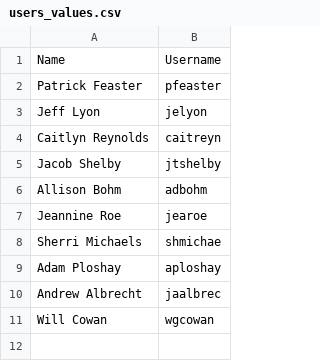
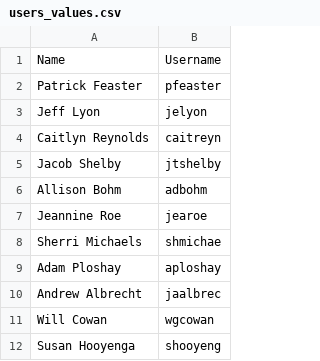
Before and after one commit to jaalbrec/physical_object_database, a CSV file: lib/tasks/users_values.csv, drawn as a sheet.

Commit message:
Added Susan Hooyenga to users list

```diff
--- a/lib/tasks/users_values.csv
+++ b/lib/tasks/users_values.csv
@@ -11 +11,2 @@ Andrew Albrecht,jaalbrec
 Will Cowan,wgcowan
+Susan Hooyenga,shooyeng
```
